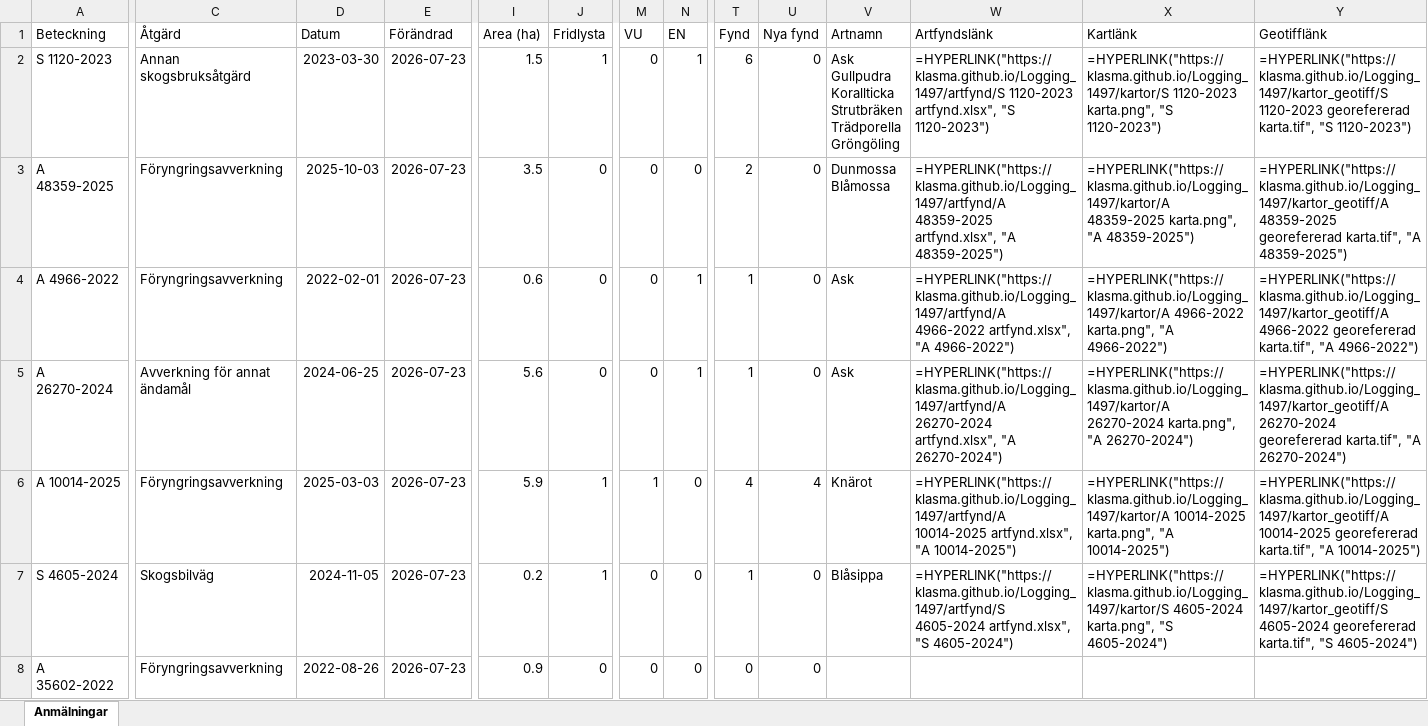
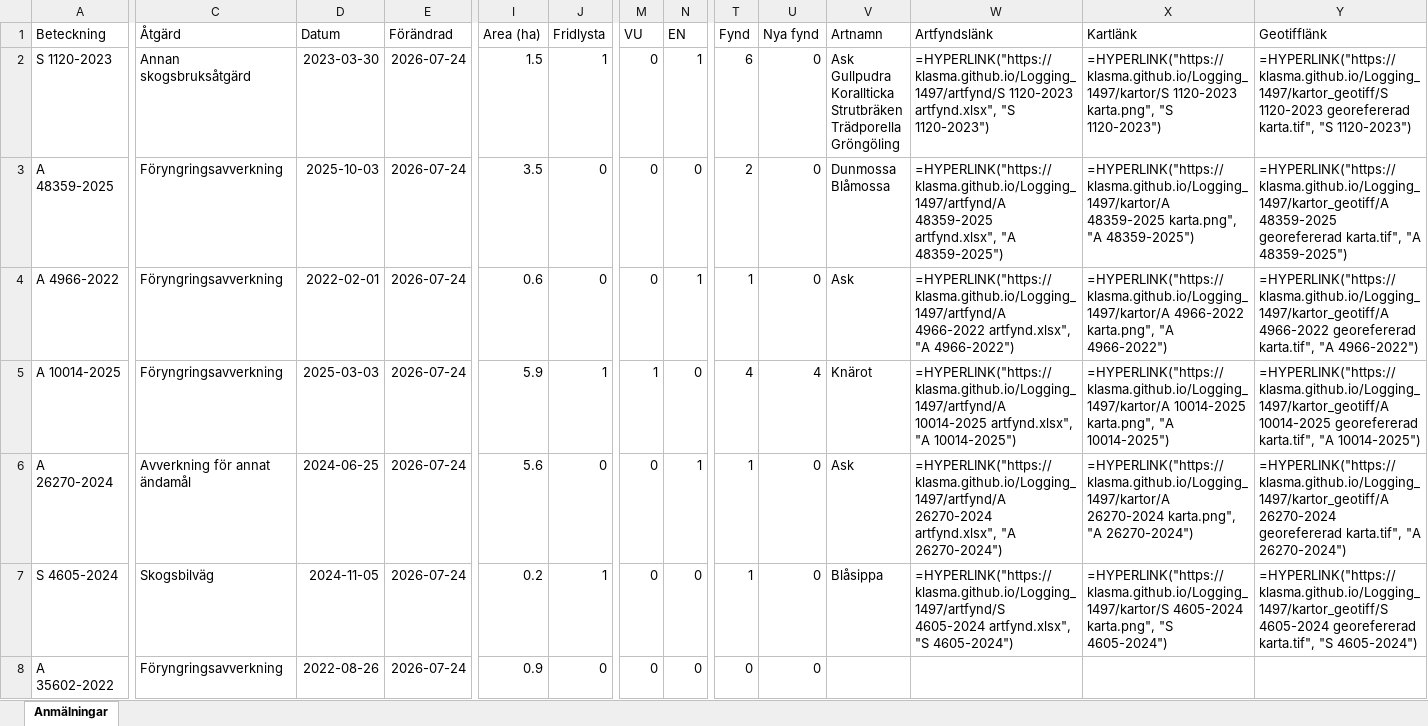
Before and after one commit to klasma/Logging_1497, an Excel workbook: Översikt HJO.xlsx, sheet Anmälningar, drawn as a sheet; only a part is shown, gaps mark what is left out; values as stored, in another font and other column widths than the file's, no borders; formulas without a stored value are shown as written; the diff covers the shown part only; the diff names each change by its address in the sheet, - before the commit and + after, or states it on an @@ line.

```diff
--- a/Översikt HJO.xlsx (sheet Anmälningar)
+++ b/Översikt HJO.xlsx (sheet Anmälningar)
-E2:E8 (Förändrad): 2026-07-23
+E2:E8 (Förändrad): 2026-07-24
-A5 (Beteckning): A 26270-2024
+A5 (Beteckning): A 10014-2025
-C5 (Åtgärd): Avverkning för annat ändamål
+C5 (Åtgärd): Föryngringsavverkning
-D5 (Datum): 2024-06-25
+D5 (Datum): 2025-03-03
-I5 (Area (ha)): 5.6
+I5 (Area (ha)): 5.9
-J5 (Fridlysta): 0
+J5 (Fridlysta): 1
-M5 (VU): 0
+M5 (VU): 1
-N5 (EN): 1
+N5 (EN): 0
-T5 (Fynd): 1
+T5 (Fynd): 4
-U5 (Nya fynd): 0
+U5 (Nya fynd): 4
-V5 (Artnamn): Ask
+V5 (Artnamn): Knärot
-W5 (Artfyndslänk): =HYPERLINK("https://klasma.github.io/Logging_1497/artfynd/A 26270-2024 artfynd.xlsx", "A 26270-2024")
+W5 (Artfyndslänk): =HYPERLINK("https://klasma.github.io/Logging_1497/artfynd/A 10014-2025 artfynd.xlsx", "A 10014-2025")
-X5 (Kartlänk): =HYPERLINK("https://klasma.github.io/Logging_1497/kartor/A 26270-2024 karta.png", "A 26270-2024")
+X5 (Kartlänk): =HYPERLINK("https://klasma.github.io/Logging_1497/kartor/A 10014-2025 karta.png", "A 10014-2025")
-Y5 (Geotifflänk): =HYPERLINK("https://klasma.github.io/Logging_1497/kartor_geotiff/A 26270-2024 georefererad karta.tif", "A 26270-2024")
+Y5 (Geotifflänk): =HYPERLINK("https://klasma.github.io/Logging_1497/kartor_geotiff/A 10014-2025 georefererad karta.tif", "A 10014-2025")
-A6 (Beteckning): A 10014-2025
+A6 (Beteckning): A 26270-2024
-C6 (Åtgärd): Föryngringsavverkning
+C6 (Åtgärd): Avverkning för annat ändamål
-D6 (Datum): 2025-03-03
+D6 (Datum): 2024-06-25
-I6 (Area (ha)): 5.9
+I6 (Area (ha)): 5.6
-J6 (Fridlysta): 1
+J6 (Fridlysta): 0
-M6 (VU): 1
+M6 (VU): 0
-N6 (EN): 0
+N6 (EN): 1
-T6 (Fynd): 4
+T6 (Fynd): 1
-U6 (Nya fynd): 4
+U6 (Nya fynd): 0
-V6 (Artnamn): Knärot
+V6 (Artnamn): Ask
-W6 (Artfyndslänk): =HYPERLINK("https://klasma.github.io/Logging_1497/artfynd/A 10014-2025 artfynd.xlsx", "A 10014-2025")
+W6 (Artfyndslänk): =HYPERLINK("https://klasma.github.io/Logging_1497/artfynd/A 26270-2024 artfynd.xlsx", "A 26270-2024")
-X6 (Kartlänk): =HYPERLINK("https://klasma.github.io/Logging_1497/kartor/A 10014-2025 karta.png", "A 10014-2025")
+X6 (Kartlänk): =HYPERLINK("https://klasma.github.io/Logging_1497/kartor/A 26270-2024 karta.png", "A 26270-2024")
-Y6 (Geotifflänk): =HYPERLINK("https://klasma.github.io/Logging_1497/kartor_geotiff/A 10014-2025 georefererad karta.tif", "A 10014-2025")
+Y6 (Geotifflänk): =HYPERLINK("https://klasma.github.io/Logging_1497/kartor_geotiff/A 26270-2024 georefererad karta.tif", "A 26270-2024")
```
Also changed, not shown: 514 edited cells elsewhere in this sheet, artfynd/A 10014-2025 artfynd.xlsx, artfynd/A 26270-2024 artfynd.xlsx, 29 other files.
